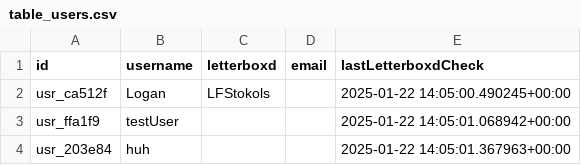
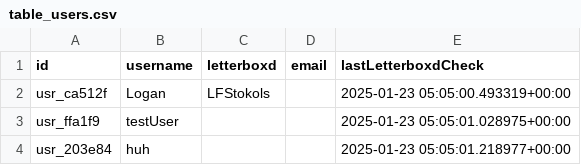
Before and after one commit to lfstokols/oscar-tracker, a CSV file: backend/database/table_users.csv, drawn as a sheet.

```diff
--- a/backend/database/table_users.csv
+++ b/backend/database/table_users.csv
@@ -1,4 +1,4 @@
 id,username,letterboxd,email,lastLetterboxdCheck
-usr_ca512f,Logan,LFStokols,,2025-01-22 14:05:00.490245+00:00
-usr_ffa1f9,testUser,,,2025-01-22 14:05:01.068942+00:00
-usr_203e84,huh,,,2025-01-22 14:05:01.367963+00:00
+usr_ca512f,Logan,LFStokols,,2025-01-23 05:05:00.493319+00:00
+usr_ffa1f9,testUser,,,2025-01-23 05:05:01.028975+00:00
+usr_203e84,huh,,,2025-01-23 05:05:01.218977+00:00
```
Also changed, not shown: 12 other files.
